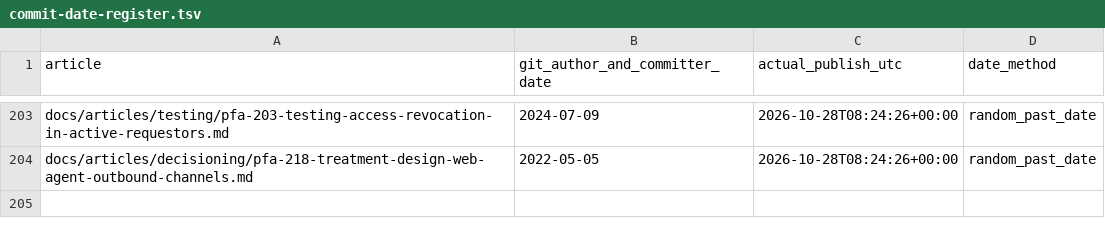
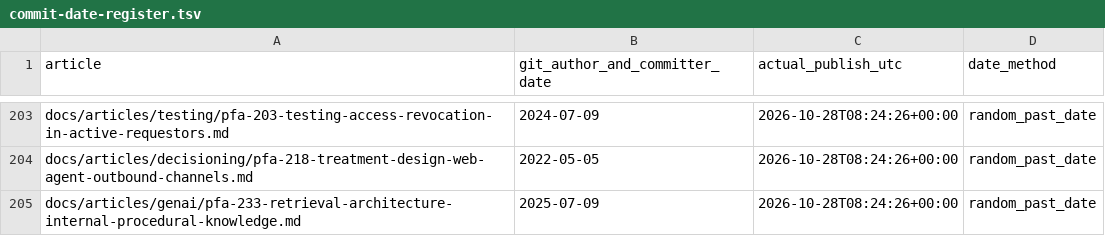
Before and after one commit to chandransandeep/pega-feature-atlas, a TSV file: docs/commit-date-register.tsv, drawn as a sheet; only a part is shown, gaps mark what is left out; the diff names each change by its address in the sheet, - before the commit and + after, or states it on an @@ line.

Commit message:
Publish PFA-233: pfa-233-retrieval-architecture-internal-procedural-knowledge

```diff
--- a/docs/commit-date-register.tsv
+++ b/docs/commit-date-register.tsv
+row 205: docs/articles/genai/pfa-233-retrieval-architecture-internal-procedural-knowledge.md | 2025-07-09 | 2026-10-28T08:24:26+00:00 | random_past_date
```
Also changed, not shown: 3 other files.
